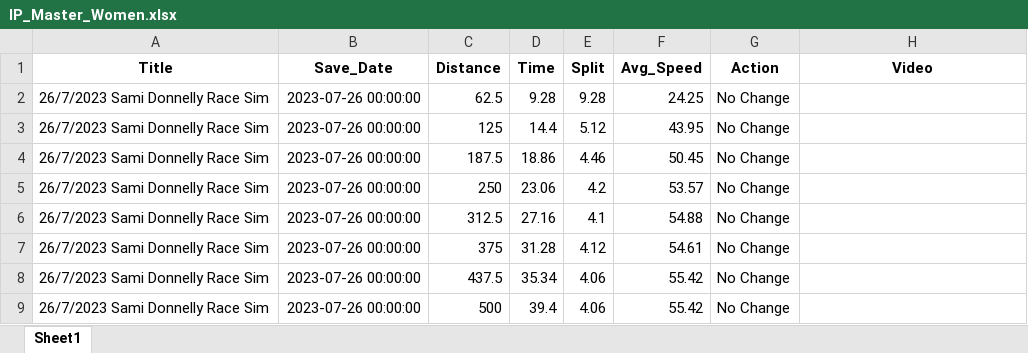
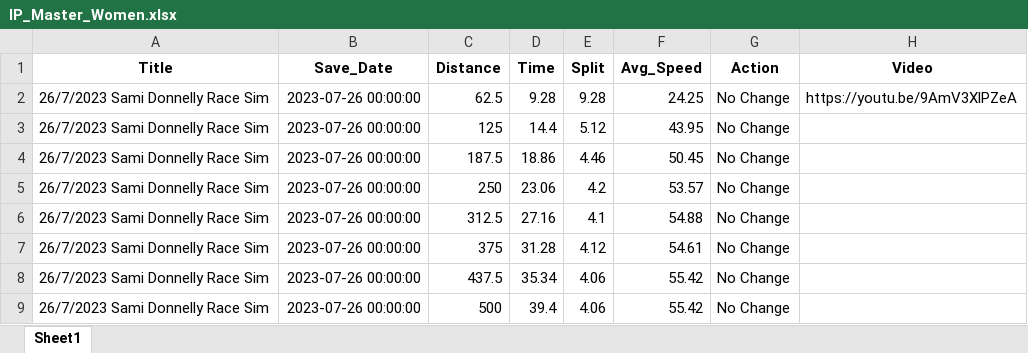
Before and after one commit to Bremz09/CNZPD, an Excel workbook: pages/video_analysis/IP_Master_Women.xlsx, sheet Sheet1, drawn as a sheet; only a part is shown; values as stored, in another font and other column widths than the file's, no borders; the diff names each change by its address in the sheet, - before the commit and + after, or states it on an @@ line.

```diff
--- a/pages/video_analysis/IP_Master_Women.xlsx (sheet Sheet1)
+++ b/pages/video_analysis/IP_Master_Women.xlsx (sheet Sheet1)
-H2 (Video): (empty)
+H2 (Video): https://youtu.be/9AmV3XlPZeA
```
Also changed, not shown: pages/video_analysis/TP_Master_Men.xlsx, pages/video_analysis/TP_Master_Women.xlsx.
